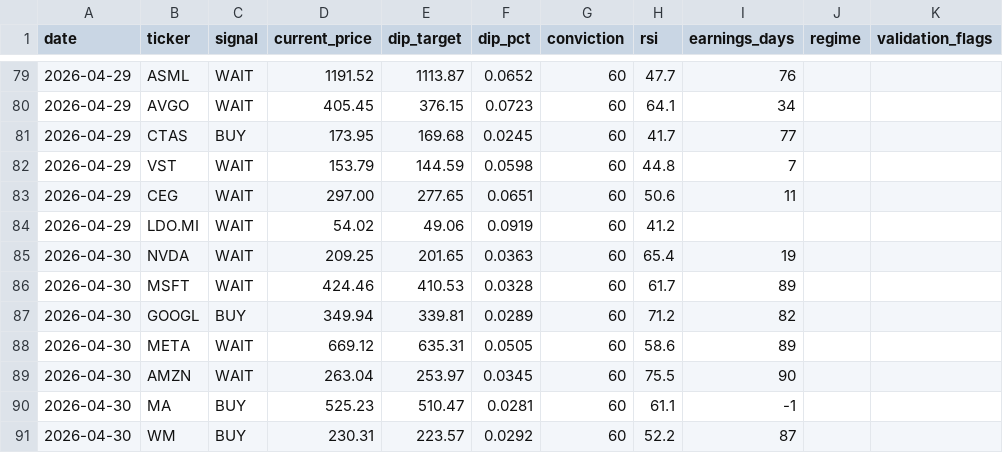
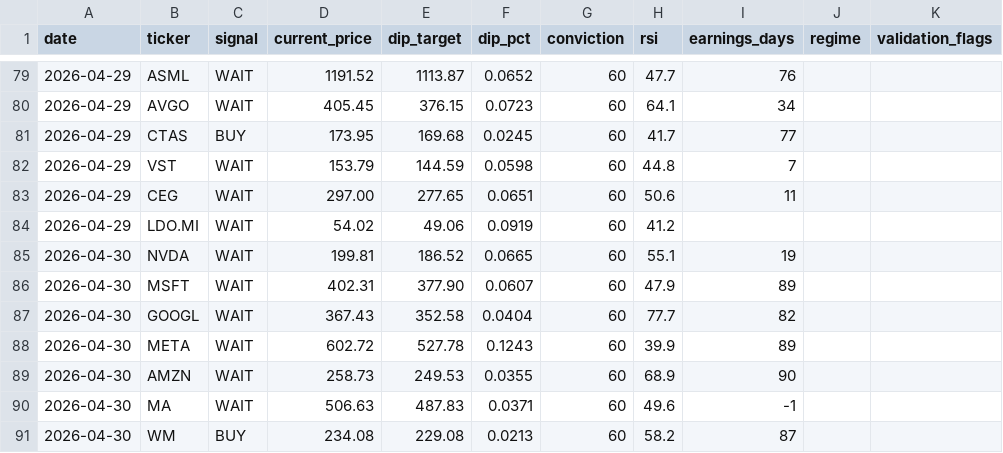
Before and after one commit to smartbalanced-sgc/sgc-dip-engine, a CSV file: data/signal_history.csv, drawn as a sheet; only a part is shown, gaps mark what is left out; the diff covers the shown part only.

Commit message:
Archive signals: 2026-04-30

```diff
--- a/data/signal_history.csv
+++ b/data/signal_history.csv
@@ -84,8 +84,8 @@ date,ticker,signal,current_price,dip_target,dip_pct,conviction,rsi,earnings_days
 2026-04-29,LDO.MI,WAIT,54.02,49.06,0.0919,60,41.2,,,
-2026-04-30,NVDA,WAIT,209.25,201.65,0.0363,60,65.4,19,,
-2026-04-30,MSFT,WAIT,424.46,410.53,0.0328,60,61.7,89,,
-2026-04-30,GOOGL,BUY,349.94,339.81,0.0289,60,71.2,82,,
-2026-04-30,META,WAIT,669.12,635.31,0.0505,60,58.6,89,,
-2026-04-30,AMZN,WAIT,263.04,253.97,0.0345,60,75.5,90,,
-2026-04-30,MA,BUY,525.23,510.47,0.0281,60,61.1,-1,,
-2026-04-30,WM,BUY,230.31,223.57,0.0292,60,52.2,87,,
+2026-04-30,NVDA,WAIT,199.81,186.52,0.0665,60,55.1,19,,
+2026-04-30,MSFT,WAIT,402.31,377.90,0.0607,60,47.9,89,,
+2026-04-30,GOOGL,WAIT,367.43,352.58,0.0404,60,77.7,82,,
+2026-04-30,META,WAIT,602.72,527.78,0.1243,60,39.9,89,,
+2026-04-30,AMZN,WAIT,258.73,249.53,0.0355,60,68.9,90,,
+2026-04-30,MA,WAIT,506.63,487.83,0.0371,60,49.6,-1,,
+2026-04-30,WM,BUY,234.08,229.08,0.0213,60,58.2,87,,
```
Also changed, not shown: 26 edited cells elsewhere in this file.
